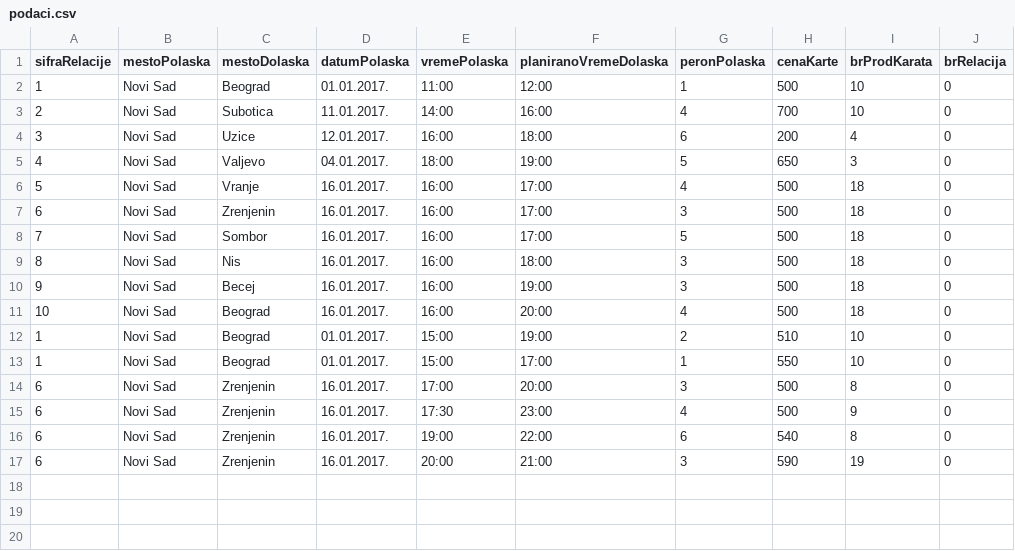
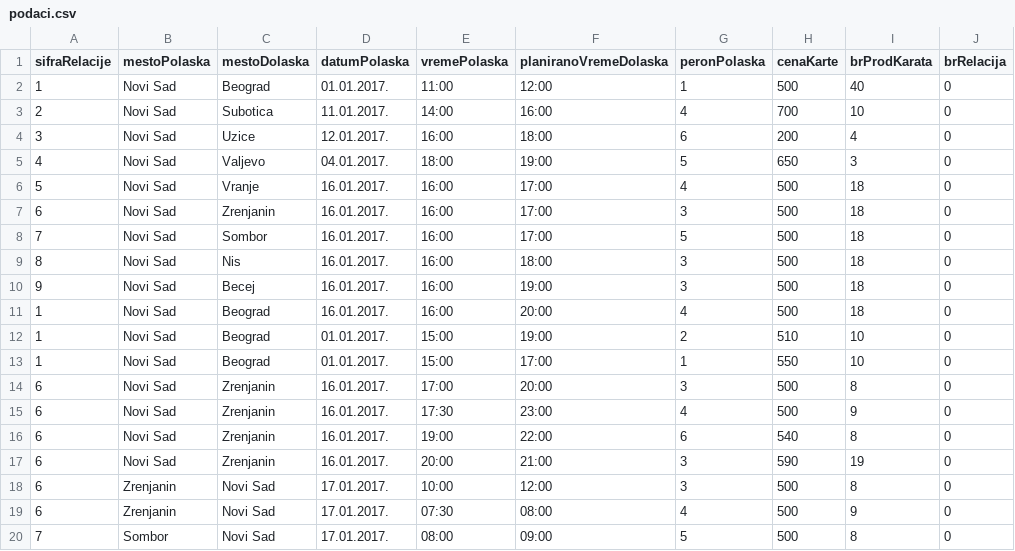
Before and after one commit to ndakic/OP, a CSV file: Zadaci/src/files/podaci.csv, drawn as a sheet.

```diff
--- a/Zadaci/src/files/podaci.csv
+++ b/Zadaci/src/files/podaci.csv
@@ -1,3 +1,3 @@
 sifraRelacije,mestoPolaska,mestoDolaska,datumPolaska,vremePolaska,planiranoVremeDolaska,peronPolaska,cenaKarte,brProdKarata,brRelacija
-1,Novi Sad,Beograd,01.01.2017.,11:00,12:00,1,500,10,0
+1,Novi Sad,Beograd,01.01.2017.,11:00,12:00,1,500,40,0
 2,Novi Sad,Subotica,11.01.2017.,14:00,16:00,4,700,10,0
@@ -6,3 +6,3 @@ sifraRelacije,mestoPolaska,mestoDolaska,datumPolaska,vremePolaska,planiranoVreme
 5,Novi Sad,Vranje,16.01.2017.,16:00,17:00,4,500,18,0
-6,Novi Sad,Zrenjenin,16.01.2017.,16:00,17:00,3,500,18,0
+6,Novi Sad,Zrenjanin,16.01.2017.,16:00,17:00,3,500,18,0
 7,Novi Sad,Sombor,16.01.2017.,16:00,17:00,5,500,18,0
@@ -10,8 +10,11 @@ sifraRelacije,mestoPolaska,mestoDolaska,datumPolaska,vremePolaska,planiranoVreme
 9,Novi Sad,Becej,16.01.2017.,16:00,19:00,3,500,18,0
-10,Novi Sad,Beograd,16.01.2017.,16:00,20:00,4,500,18,0
+1,Novi Sad,Beograd,16.01.2017.,16:00,20:00,4,500,18,0
 1,Novi Sad,Beograd,01.01.2017.,15:00,19:00,2,510,10,0
 1,Novi Sad,Beograd,01.01.2017.,15:00,17:00,1,550,10,0
-6,Novi Sad,Zrenjenin,16.01.2017.,17:00,20:00,3,500,8,0
-6,Novi Sad,Zrenjenin,16.01.2017.,17:30,23:00,4,500,9,0
-6,Novi Sad,Zrenjenin,16.01.2017.,19:00,22:00,6,540,8,0
-6,Novi Sad,Zrenjenin,16.01.2017.,20:00,21:00,3,590,19,0
+6,Novi Sad,Zrenjanin,16.01.2017.,17:00,20:00,3,500,8,0
+6,Novi Sad,Zrenjanin,16.01.2017.,17:30,23:00,4,500,9,0
+6,Novi Sad,Zrenjanin,16.01.2017.,19:00,22:00,6,540,8,0
+6,Novi Sad,Zrenjanin,16.01.2017.,20:00,21:00,3,590,19,0
+6,Zrenjanin,Novi Sad,17.01.2017.,10:00,12:00,3,500,8,0
+6,Zrenjanin,Novi Sad,17.01.2017.,07:30,08:00,4,500,9,0
+7,Sombor,Novi Sad,17.01.2017.,08:00,09:00,5,500,8,0
```
Also changed, not shown: 7 other files.
